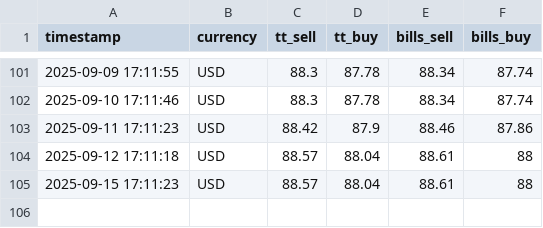
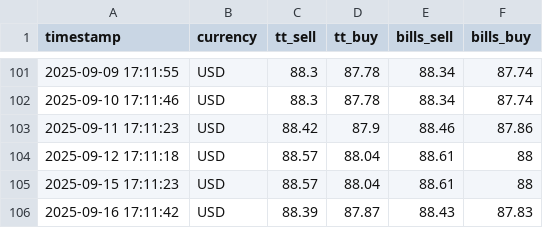
Before and after one commit to sudo87/iob-tt-rates, a CSV file: data/forex_rates.csv, drawn as a sheet; only a part is shown, gaps mark what is left out; the diff names each change by its address in the sheet, - before the commit and + after, or states it on an @@ line.

```diff
--- a/data/forex_rates.csv
+++ b/data/forex_rates.csv
+row 106: 2025-09-16 17:11:42 | USD | 88.39 | 87.87 | 88.43 | 87.83
```
